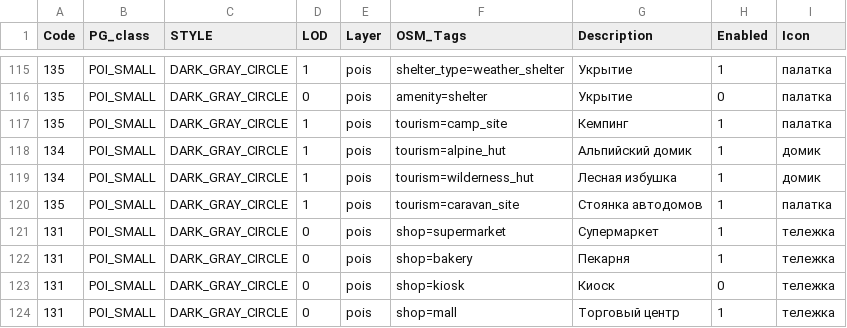
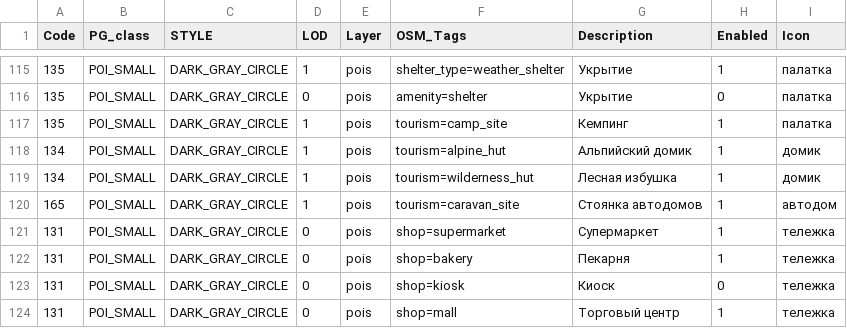
Before and after one commit to purrrock/purrgo, a CSV file: tools/map-compiler/features.csv, drawn as a sheet; only a part is shown, gaps mark what is left out.

Commit message:
icons upd

```diff
--- a/tools/map-compiler/features.csv
+++ b/tools/map-compiler/features.csv
@@ -119,3 +119,3 @@ Code;PG_class;STYLE;LOD;Layer;OSM_Tags;Description;Enabled;Icon
 134;POI_SMALL;DARK_GRAY_CIRCLE;1;pois;tourism=wilderness_hut;Лесная избушка;1;домик
-135;POI_SMALL;DARK_GRAY_CIRCLE;1;pois;tourism=caravan_site;Стоянка автодомов;1;палатка
+165;POI_SMALL;DARK_GRAY_CIRCLE;1;pois;tourism=caravan_site;Стоянка автодомов;1;автодом
 131;POI_SMALL;DARK_GRAY_CIRCLE;0;pois;shop=supermarket;Супермаркет;1;тележка
```
Also changed, not shown: 2 other files.
